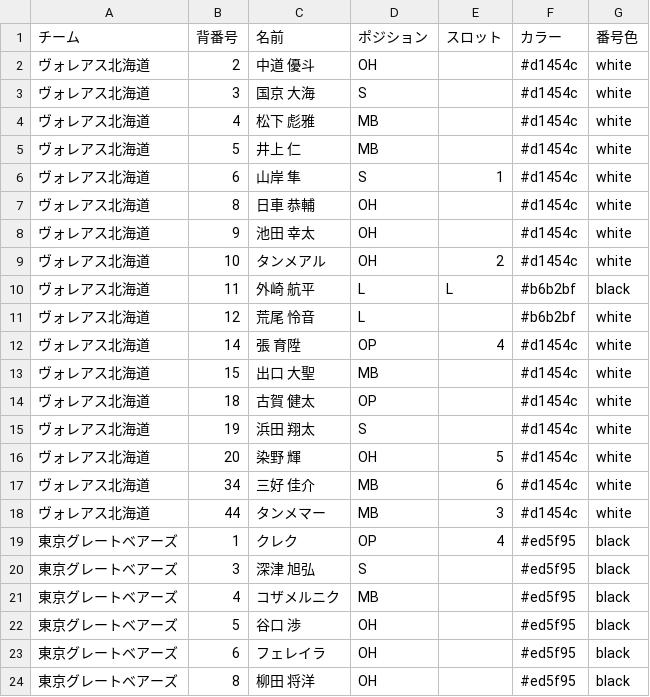
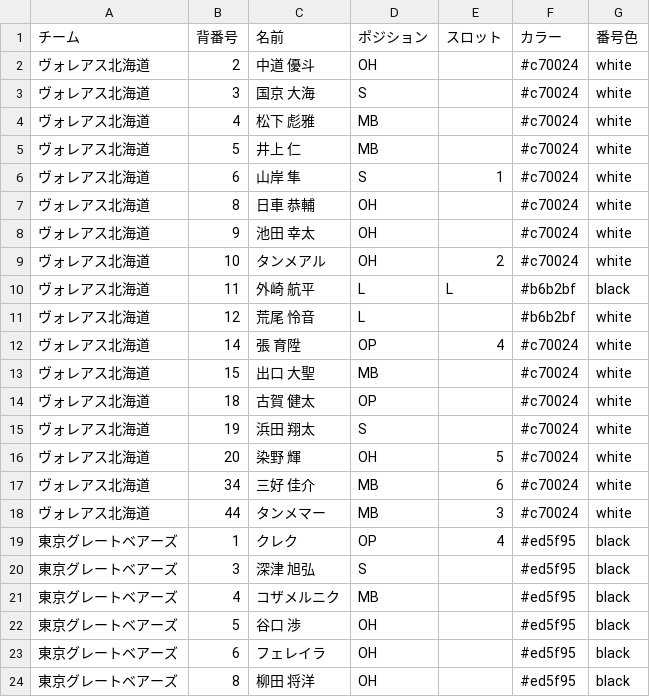
Before and after one commit to courtendvb/volleyball-board, a CSV file: src/data/teams/SVmen.csv, drawn as a sheet; only a part is shown; the diff covers the shown part only.

```diff
--- a/src/data/teams/SVmen.csv
+++ b/src/data/teams/SVmen.csv
@@ -1,19 +1,19 @@
 チーム,背番号,名前,ポジション,スロット,カラー,番号色
-ヴォレアス北海道,2,中道 優斗,OH,,#d1454c,white
-ヴォレアス北海道,3,国京 大海,S,,#d1454c,white
-ヴォレアス北海道,4,松下 彪雅,MB,,#d1454c,white
-ヴォレアス北海道,5,井上 仁,MB,,#d1454c,white
-ヴォレアス北海道,6,山岸 隼,S,1,#d1454c,white
-ヴォレアス北海道,8,日車 恭輔,OH,,#d1454c,white
-ヴォレアス北海道,9,池田 幸太,OH,,#d1454c,white
-ヴォレアス北海道,10,タンメアル,OH,2,#d1454c,white
+ヴォレアス北海道,2,中道 優斗,OH,,#c70024,white
+ヴォレアス北海道,3,国京 大海,S,,#c70024,white
+ヴォレアス北海道,4,松下 彪雅,MB,,#c70024,white
+ヴォレアス北海道,5,井上 仁,MB,,#c70024,white
+ヴォレアス北海道,6,山岸 隼,S,1,#c70024,white
+ヴォレアス北海道,8,日車 恭輔,OH,,#c70024,white
+ヴォレアス北海道,9,池田 幸太,OH,,#c70024,white
+ヴォレアス北海道,10,タンメアル,OH,2,#c70024,white
 ヴォレアス北海道,11,外崎 航平,L,L,#b6b2bf,black
 ヴォレアス北海道,12,荒尾 怜音,L,,#b6b2bf,white
-ヴォレアス北海道,14,張 育陞,OP,4,#d1454c,white
-ヴォレアス北海道,15,出口 大聖,MB,,#d1454c,white
-ヴォレアス北海道,18,古賀 健太,OP,,#d1454c,white
-ヴォレアス北海道,19,浜田 翔太,S,,#d1454c,white
-ヴォレアス北海道,20,染野 輝,OH,5,#d1454c,white
-ヴォレアス北海道,34,三好 佳介,MB,6,#d1454c,white
-ヴォレアス北海道,44,タンメマー,MB,3,#d1454c,white
+ヴォレアス北海道,14,張 育陞,OP,4,#c70024,white
+ヴォレアス北海道,15,出口 大聖,MB,,#c70024,white
+ヴォレアス北海道,18,古賀 健太,OP,,#c70024,white
+ヴォレアス北海道,19,浜田 翔太,S,,#c70024,white
+ヴォレアス北海道,20,染野 輝,OH,5,#c70024,white
+ヴォレアス北海道,34,三好 佳介,MB,6,#c70024,white
+ヴォレアス北海道,44,タンメマー,MB,3,#c70024,white
 東京グレートベアーズ,1,クレク,OP,4,#ed5f95,black
```
Also changed, not shown: 52 edited cells elsewhere in this file, 1 other file.
